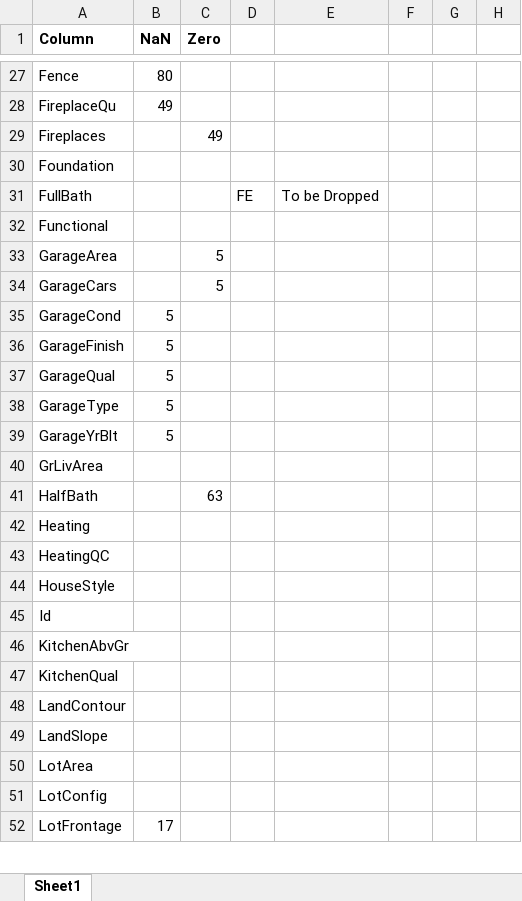
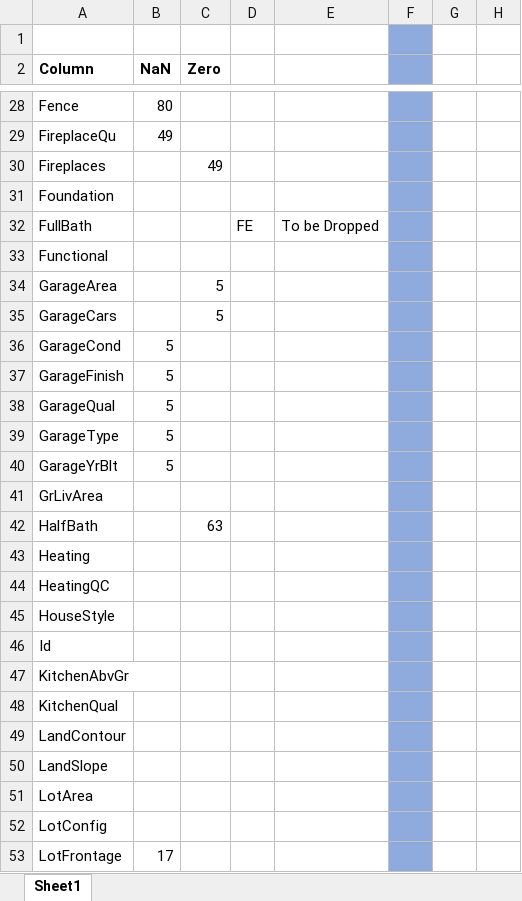
Before and after one commit to harimindi/Ames-Housing-Data, an Excel workbook: Ames_MissingData.xlsx, sheet Sheet1, drawn as a sheet; only a part is shown, gaps mark what is left out; values as stored, in another font and other column widths than the file's, no borders; addresses are those after the commit; the diff covers the shown part only; the diff names each change by its address in the sheet, - before the commit and + after, or states it on an @@ line.

```diff
--- a/Ames_MissingData.xlsx (sheet Sheet1)
+++ b/Ames_MissingData.xlsx (sheet Sheet1)
+row 1: (empty)
-F2:F53 fill: none
+F2:F53 fill: #8FAADC
```
Also changed, not shown: 16 edited cells and cell formats elsewhere in this sheet.
